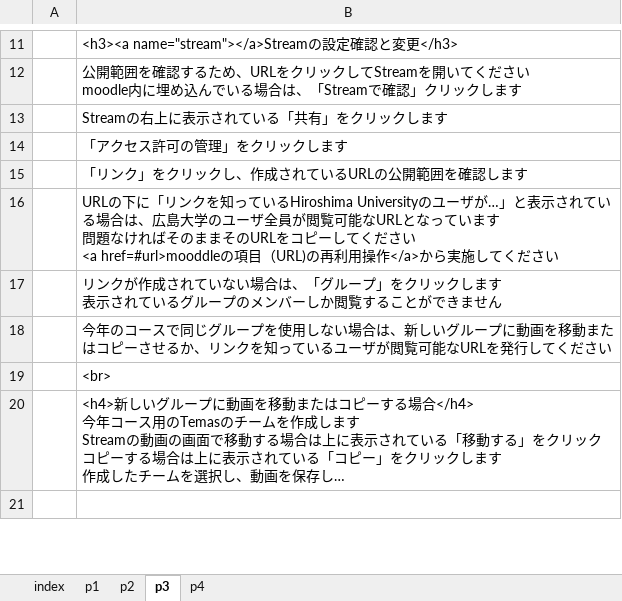
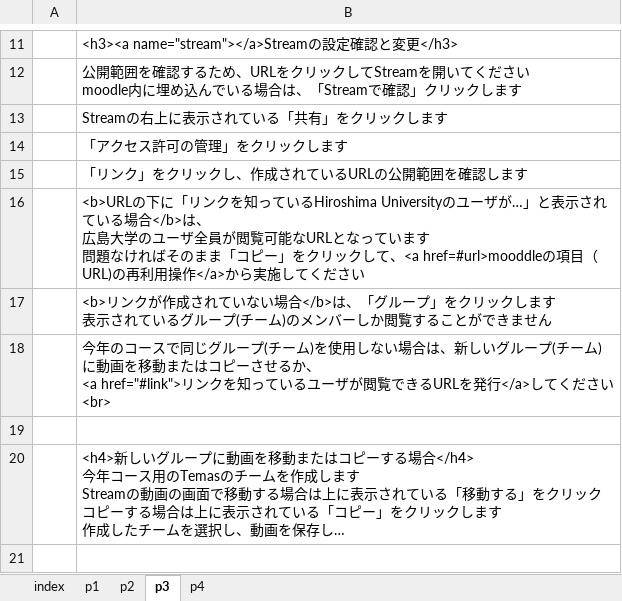
Before and after one commit to imc-lms-adm/support-vle-man, an Excel workbook: revref_movie.xlsx, sheet p3, drawn as a sheet; only a part is shown, gaps mark what is left out; long unchanged cells end in …; values as stored, in another font and other column widths than the file's, no borders; ↵ is a line break in a cell; the diff covers the shown part only; the diff names each change by its address in the sheet, - before the commit and + after, or states it on an @@ line.

Commit message:
Add files via upload

```diff
--- a/revref_movie.xlsx (sheet p3)
+++ b/revref_movie.xlsx (sheet p3)
-B16: URLの下に「リンクを知っているHiroshima Universityのユーザが…」と表示されている場合は、広島大学のユーザ全員が閲覧可能なURLとなっています ↵ 問題なければそのままそのURLをコピーしてください ↵ <a href=#url>mooddleの項…
+B16: <b>URLの下に「リンクを知っているHiroshima Universityのユーザが…」と表示されている場合</b>は、 ↵ 広島大学のユーザ全員が閲覧可能なURLとなっています ↵ 問題なければそのまま「コピー」をクリックして、<a href=#url>mooddleの項…
-B17: リンクが作成されていない場合は、「グループ」をクリックします ↵ 表示されているグループのメンバ…
+B17: <b>リンクが作成されていない場合</b>は、「グループ」をクリックします ↵ 表示されているグループ(チーム)のメンバ…
-B18: …グループを使用しない場合は、新しいグループに動画を移動またはコピーさせるか、リンクを知っているユーザが閲覧可能なURLを発行してください
+B18: …グループ(チーム)を使用しない場合は、新しいグループ(チーム)に動画を移動またはコピーさせるか、 ↵ <a href="#link">リンクを知っているユーザが閲覧できるURLを発行</a>してください<br>
-B19: <br>
+B19: (empty)
```
Also changed, not shown: 3 edited cells elsewhere in this sheet.
